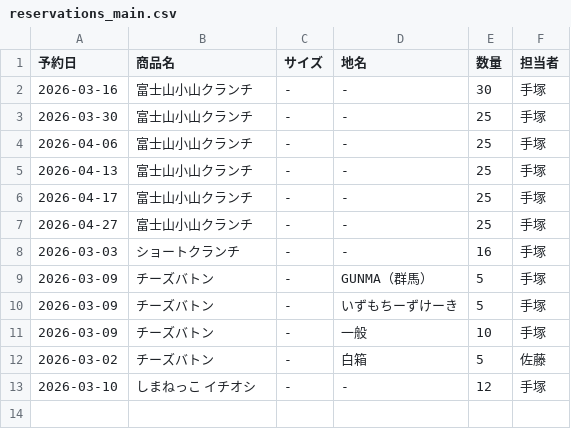
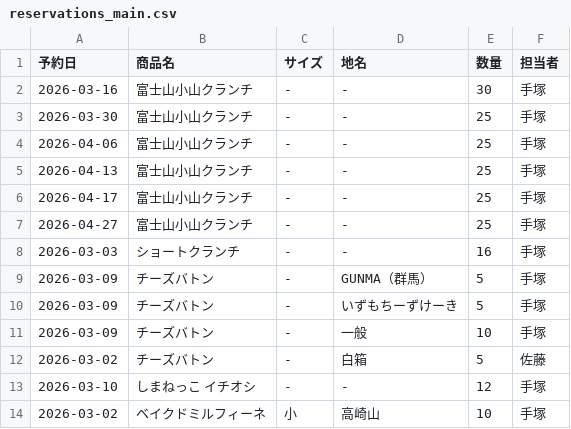
Before and after one commit to iplan381/zaiko-kanri, a CSV file: reservations_main.csv, drawn as a sheet; the diff names each change by its address in the sheet, - before the commit and + after, or states it on an @@ line.

Commit message:
Add Reservation

```diff
--- a/reservations_main.csv
+++ b/reservations_main.csv
+row 14: 2026-03-02 | ベイクドミルフィーネ | 小 | 高崎山 | 10 | 手塚
```
